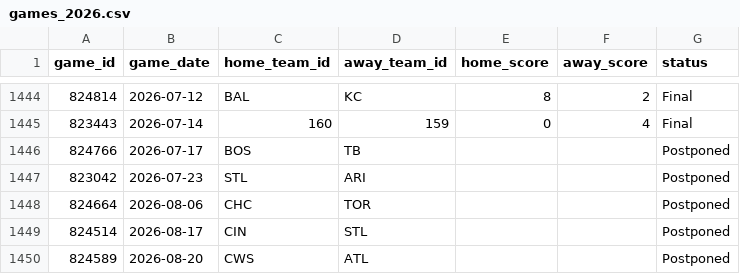
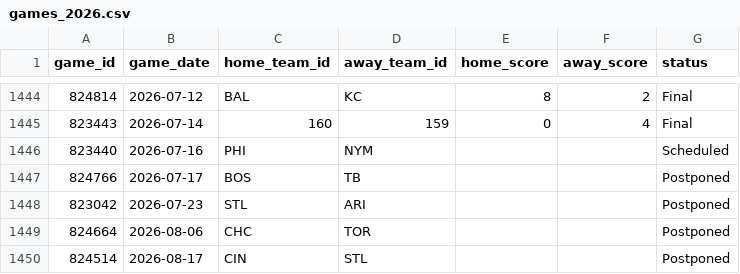
Before and after one commit to gigadon/Thats-Baseball, a CSV file: data/games_2026.csv, drawn as a sheet; only a part is shown, gaps mark what is left out; the shorter side is filled out with more unchanged rows.

```diff
--- a/data/games_2026.csv
+++ b/data/games_2026.csv
@@ -1445,2 +1445,3 @@ game_id,game_date,home_team_id,away_team_id,home_score,away_score,status
 823443,2026-07-14,160,159,0,4,Final
+823440,2026-07-16,PHI,NYM,,,Scheduled
 824766,2026-07-17,BOS,TB,,,Postponed
```
Also changed, not shown: 1 other file.
